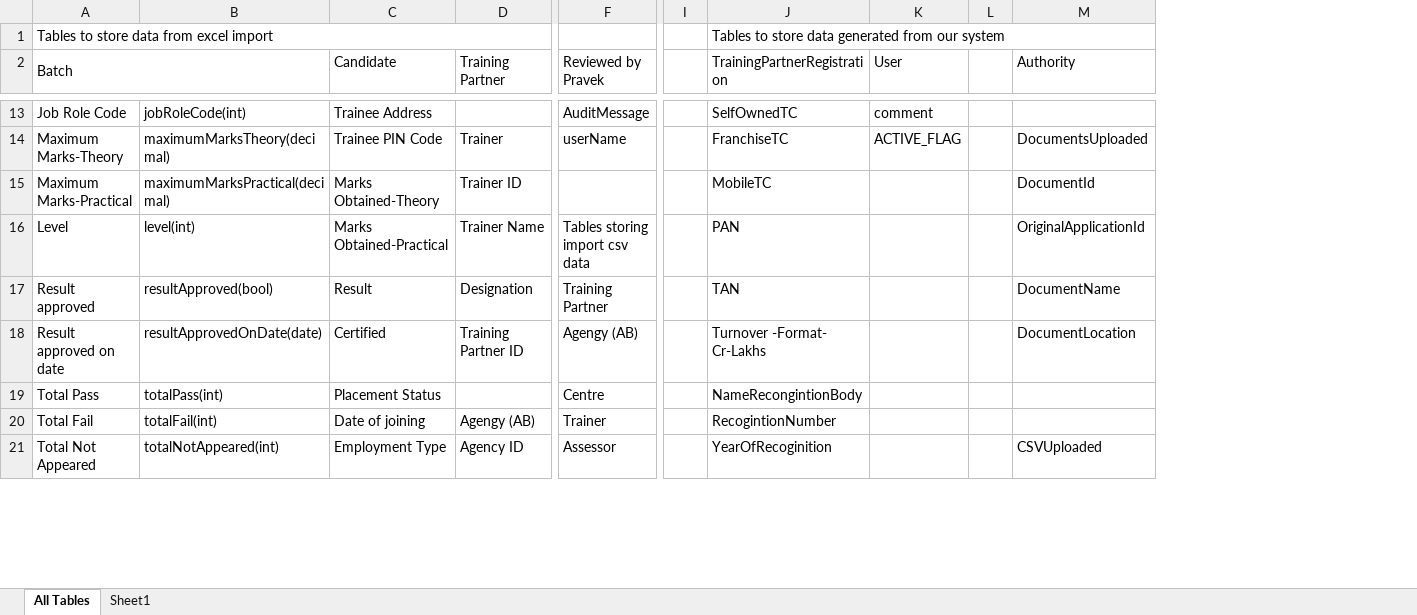
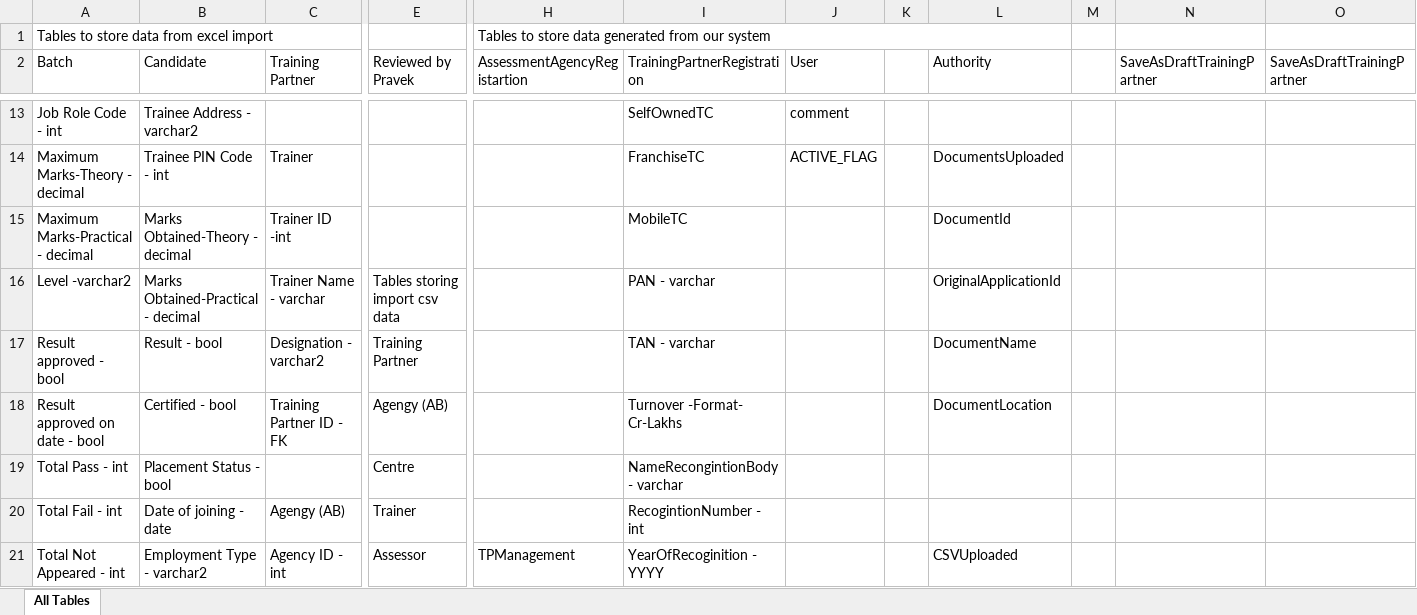
Before and after one commit to SmaltAndBeryl/Internship_2017, an Excel workbook: DB/All Tables Sheet.xlsx, sheet All Tables, drawn as a sheet; only a part is shown, gaps mark what is left out; values as stored, in another font and other column widths than the file's, no cell formats; removed rows and columns are numbered as before the commit, all else as after; the diff covers the shown part only; the diff names each change by its address in the sheet, - before the commit and + after, or states it on an @@ line.

Commit message:
Auhtor           :Ruchi Pareek Description      :DB schema Final Files Modified   : All Tables Sheet.xlsx

```diff
--- a/DB/All Tables Sheet.xlsx (sheet All Tables)
+++ b/DB/All Tables Sheet.xlsx (sheet All Tables)
-sheet tab: Sheet1
-column B, rows 13-21: jobRoleCode(int) | maximumMarksTheory(decimal) | maximumMarksPractical(decimal) | level(int) | resultApproved(bool) | resultApprovedOnDate(date) | totalPass(int) | totalFail(int) | totalNotAppeared(int)
-column I, empty
+column H (AssessmentAgencyRegistartion), row 1: Tables to store data generated from our system; row 21: TPManagement
+column M, empty
+column N (SaveAsDraftTrainingPartner), empty
+column O (SaveAsDraftTrainingPartner), empty
-I1 (TrainingPartnerRegistration): Tables to store data generated from our system
+I1 (TrainingPartnerRegistration): (empty)
-J1:M1 merged
-A2:B2 merged
-A13 (Batch): Job Role Code
+A13 (Batch): Job Role Code - int
-B13 (Candidate): Trainee Address
+B13 (Candidate): Trainee Address - varchar2
-E13 (Reviewed by Pravek): AuditMessage
+E13 (Reviewed by Pravek): (empty)
-A14 (Batch): Maximum Marks-Theory
+A14 (Batch): Maximum Marks-Theory - decimal
-B14 (Candidate): Trainee PIN Code
+B14 (Candidate): Trainee PIN Code - int
-E14 (Reviewed by Pravek): userName
+E14 (Reviewed by Pravek): (empty)
-A15 (Batch): Maximum Marks-Practical
+A15 (Batch): Maximum Marks-Practical - decimal
-B15 (Candidate): Marks Obtained-Theory
+B15 (Candidate): Marks Obtained-Theory - decimal
-C15 (Training Partner): Trainer ID
+C15 (Training Partner): Trainer ID -int
-A16 (Batch): Level
+A16 (Batch): Level -varchar2
-B16 (Candidate): Marks Obtained-Practical
+B16 (Candidate): Marks Obtained-Practical - decimal
-C16 (Training Partner): Trainer Name
+C16 (Training Partner): Trainer Name - varchar
-I16 (TrainingPartnerRegistration): PAN
+I16 (TrainingPartnerRegistration): PAN - varchar
-A17 (Batch): Result approved
+A17 (Batch): Result approved - bool
-B17 (Candidate): Result
+B17 (Candidate): Result - bool
-C17 (Training Partner): Designation
+C17 (Training Partner): Designation - varchar2
-I17 (TrainingPartnerRegistration): TAN
+I17 (TrainingPartnerRegistration): TAN - varchar
-A18 (Batch): Result approved on date
+A18 (Batch): Result approved on date - bool
-B18 (Candidate): Certified
+B18 (Candidate): Certified - bool
-C18 (Training Partner): Training Partner ID
+C18 (Training Partner): Training Partner ID - FK
-A19 (Batch): Total Pass
+A19 (Batch): Total Pass - int
-B19 (Candidate): Placement Status
+B19 (Candidate): Placement Status - bool
-I19 (TrainingPartnerRegistration): NameRecongintionBody
+I19 (TrainingPartnerRegistration): NameRecongintionBody - varchar
-A20 (Batch): Total Fail
+A20 (Batch): Total Fail - int
-B20 (Candidate): Date of joining
+B20 (Candidate): Date of joining - date
-I20 (TrainingPartnerRegistration): RecogintionNumber
+I20 (TrainingPartnerRegistration): RecogintionNumber - int
-A21 (Batch): Total Not Appeared
+A21 (Batch): Total Not Appeared - int
-B21 (Candidate): Employment Type
+B21 (Candidate): Employment Type - varchar2
-C21 (Training Partner): Agency ID
+C21 (Training Partner): Agency ID - int
-I21 (TrainingPartnerRegistration): YearOfRecoginition
+I21 (TrainingPartnerRegistration): YearOfRecoginition - YYYY
```
Also changed, not shown: 16 added rows, 16 removed rows and 42 edited cells elsewhere in this sheet, cell formats.
